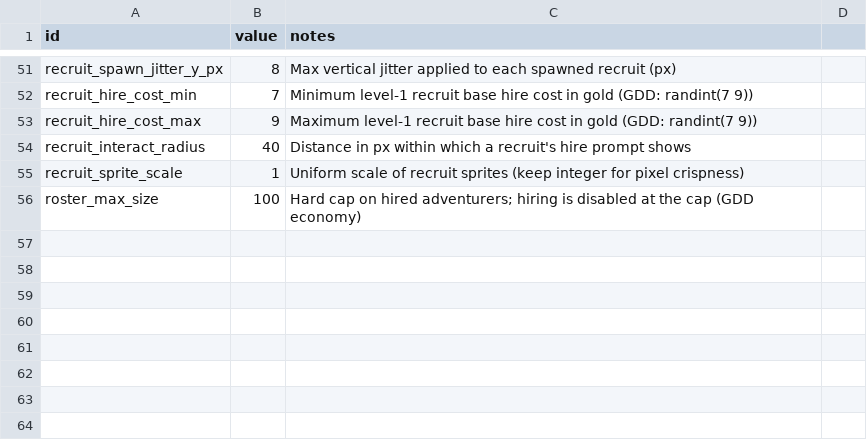
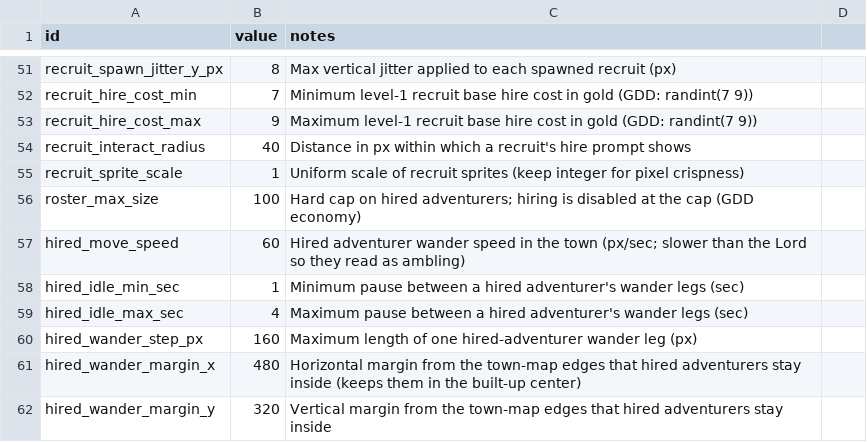
Before and after one commit to gw1108/TristramAutoBattler, a CSV file: lord-of-hirelings/data/balance.csv, drawn as a sheet; only a part is shown, gaps mark what is left out.

Commit message:
ws(code) iter 30 [claude]: Hired adventurers wander the town
Hired adventurers no longer vanish on hire: a new HiredAdventurers node in main.tscn (hired_adventurer_spawner.gd) keeps one wandering NPC per Roster entry, spawned just south of the inn's recruit row on roster_changed. Each NPC (hired_adventurer.gd, CharacterBody2D) reuses the recruit class-variant sprite and contact shadow, and drifts with an idle/walk loop: pause 1-4s, walk a short random leg clamped to the town's built-up center, with a stuck-against-building give-up. NPCs collide with buildings (mask 1) but sit on no collision layer so they never block the Lord. Tunables (speed, idle range, leg length, wander margins) live in balance.csv. Verified via the project verify command (exit 0) plus a throwaway headless SceneTree script that loaded the town scene, added a roster member, and confirmed one NPC spawned near the inn and drifted ~130px over 600 frames; the script was deleted after passing.

Decisions: Used CharacterBody2D with collision_layer=0/mask=1 rather than a pure Node2D so wanderers slide around buildings but never body-block the player. Wander bounds are town size minus margin rows in balance.csv (keeps NPCs in the built-up center). No name label or click interaction yet - hero panel is proposed as the next slice.

Workshop-Pass: 30
Workshop-Task: ws-01kxpyejf7bt6hdvtgn109zn6s

```diff
--- a/lord-of-hirelings/data/balance.csv
+++ b/lord-of-hirelings/data/balance.csv
@@ -56 +56,7 @@ recruit_sprite_scale,1,Uniform scale of recruit sprites (keep integer for pixel
 roster_max_size,100,Hard cap on hired adventurers; hiring is disabled at the cap (GDD economy)
+hired_move_speed,60,Hired adventurer wander speed in the town (px/sec; slower than the Lord so they read as ambling)
+hired_idle_min_sec,1,Minimum pause between a hired adventurer's wander legs (sec)
+hired_idle_max_sec,4,Maximum pause between a hired adventurer's wander legs (sec)
+hired_wander_step_px,160,Maximum length of one hired-adventurer wander leg (px)
+hired_wander_margin_x,480,Horizontal margin from the town-map edges that hired adventurers stay inside (keeps them in the built-up center)
+hired_wander_margin_y,320,Vertical margin from the town-map edges that hired adventurers stay inside
```
Also changed, not shown: 5 other files.
